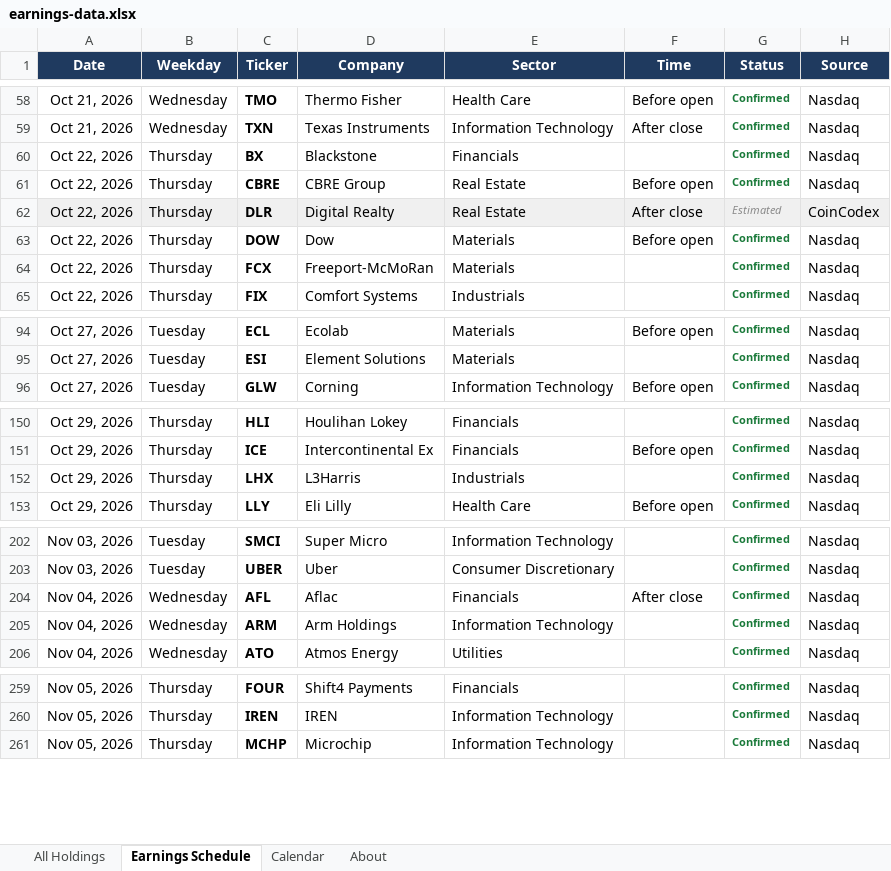
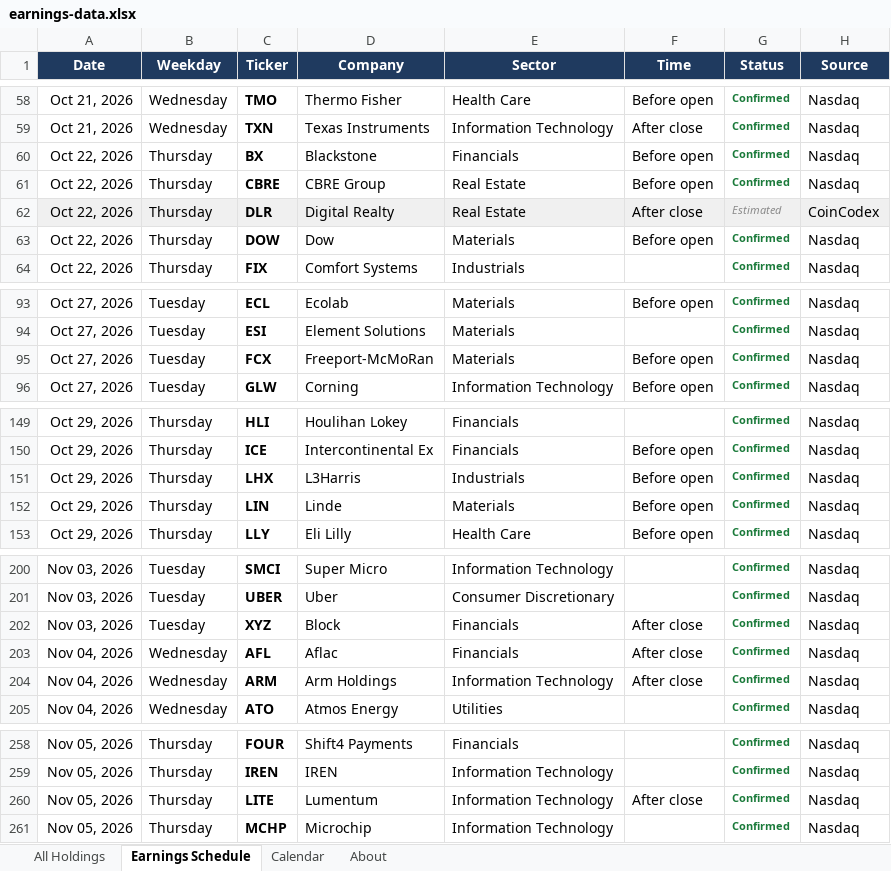
Before and after one commit to alexpkatz/earnings-calendar, an Excel workbook: earnings-data.xlsx, sheet Earnings Schedule, drawn as a sheet; only a part is shown, gaps mark what is left out; values as stored, in another font and other column widths than the file's, no borders; removed rows and columns are numbered as before the commit, all else as after; the diff covers the shown part only; the diff names each change by its address in the sheet, - before the commit and + after, or states it on an @@ line.

```diff
--- a/earnings-data.xlsx (sheet Earnings Schedule)
+++ b/earnings-data.xlsx (sheet Earnings Schedule)
-F60 (Time): (empty)
+F60 (Time): Before open
-row 64: Oct 22, 2026 | Thursday | FCX | Freeport-McMoRan | Materials |  | Confirmed | Nasdaq
+row 95: Oct 27, 2026 | Tuesday | FCX | Freeport-McMoRan | Materials | Before open | Confirmed | Nasdaq
-F151 (Time): (empty)
+F151 (Time): Before open
+row 152: Oct 29, 2026 | Thursday | LIN | Linde | Materials | Before open | Confirmed | Nasdaq
+row 202: Nov 03, 2026 | Tuesday | XYZ | Block | Financials | After close | Confirmed | Nasdaq
-F204 (Time): (empty)
+F204 (Time): After close
+row 260: Nov 05, 2026 | Thursday | LITE | Lumentum | Information Technology | After close | Confirmed | Nasdaq
```
Also changed, not shown: 4 removed rows and 2 edited cells elsewhere in this sheet, sheet All Holdings, sheet Calendar, sheet About, 1 other file.
